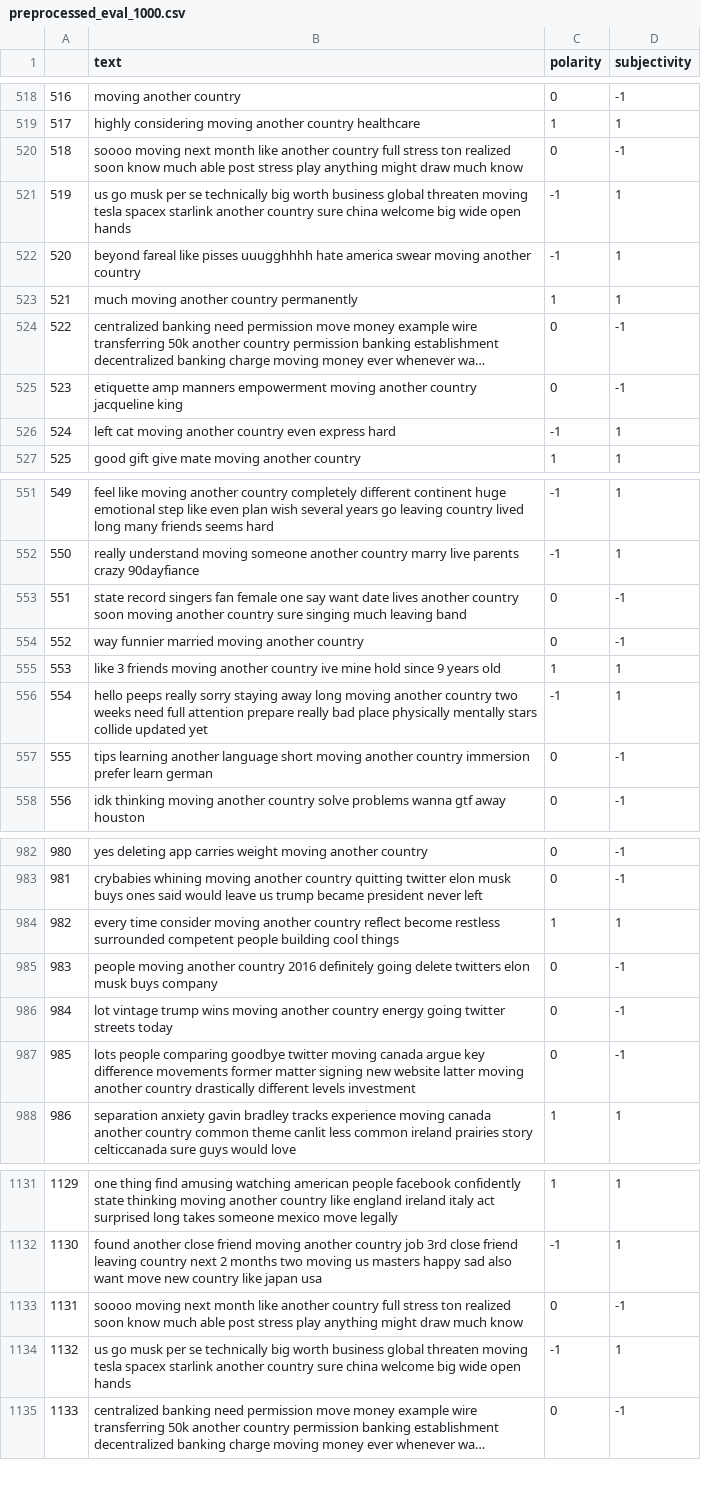
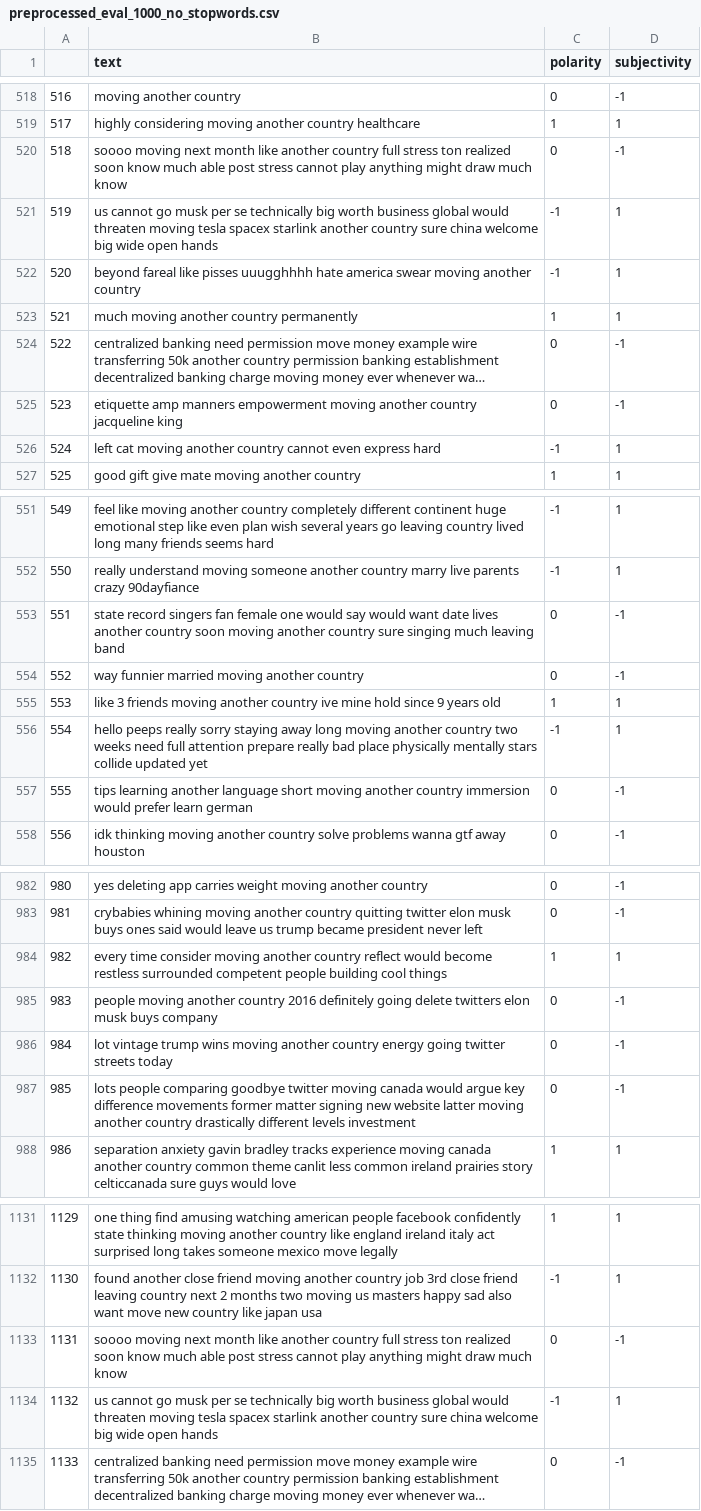
Before and after one commit to md-zaki/CZ4034_IR_Group_Project, a CSV file: data_cleaning/preprocessed_eval_1000_no_stopwords.csv (was data_cleaning/preprocessed_eval_1000.csv), drawn as a sheet; only a part is shown, gaps mark what is left out; long unchanged cells end in …; the diff covers the shown part only; the diff names each change by its address in the sheet, - before the commit and + after, or states it on an @@ line.

```diff
--- a/data_cleaning/preprocessed_eval_1000.csv
+++ b/data_cleaning/preprocessed_eval_1000_no_stopwords.csv
-B520 (text): …post stress play anything…
+B520 (text): …post stress cannot play anything…
-B521 (text): us go musk per se technically big worth business global threaten moving…
+B521 (text): us cannot go musk per se technically big worth business global would threaten moving…
-B526 (text): …another country even express…
+B526 (text): …another country cannot even express…
-B553 (text): …female one say want date…
+B553 (text): …female one would say would want date…
-B557 (text): …country immersion prefer learn…
+B557 (text): …country immersion would prefer learn…
-B984 (text): …country reflect become restless…
+B984 (text): …country reflect would become restless…
-B987 (text): …moving canada argue key…
+B987 (text): …moving canada would argue key…
-B1133 (text): …post stress play anything…
+B1133 (text): …post stress cannot play anything…
-B1134 (text): us go musk per se technically big worth business global threaten moving…
+B1134 (text): us cannot go musk per se technically big worth business global would threaten moving…
```
Also changed, not shown: 44 edited cells elsewhere in this file, data_cleaning/preprocessed_train_2000_no_stopwords.csv, 10 other files.
